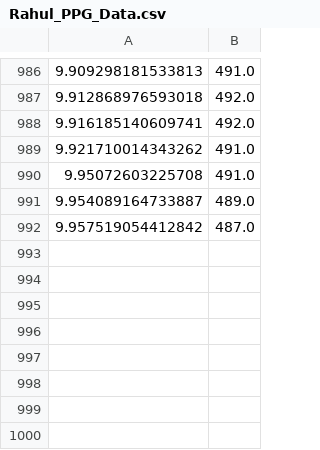
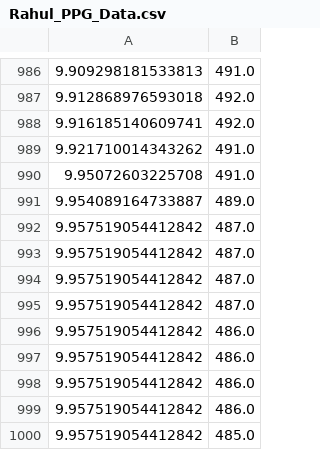
Before and after one commit to rahulbanerjee26/ECE496-Capstone, a CSV file: PPG_Data/Rahul_PPG_Data.csv, drawn as a sheet; only a part is shown, gaps mark what is left out; the diff names each change by its address in the sheet, - before the commit and + after, or states it on an @@ line.

```diff
--- a/PPG_Data/Rahul_PPG_Data.csv
+++ b/PPG_Data/Rahul_PPG_Data.csv
+row 993: 9.957519054412842 | 487.0
+row 994: 9.957519054412842 | 487.0
+row 995: 9.957519054412842 | 487.0
+row 996: 9.957519054412842 | 486.0
+row 997: 9.957519054412842 | 486.0
+row 998: 9.957519054412842 | 486.0
+row 999: 9.957519054412842 | 486.0
+row 1000: 9.957519054412842 | 485.0
```
Also changed, not shown: 11 other files.
